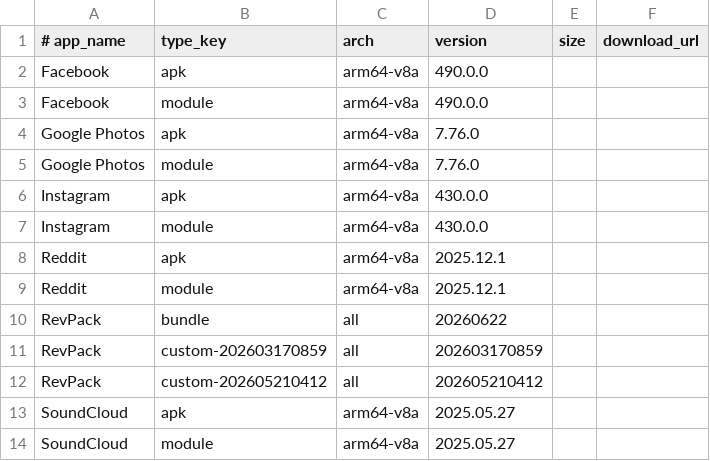
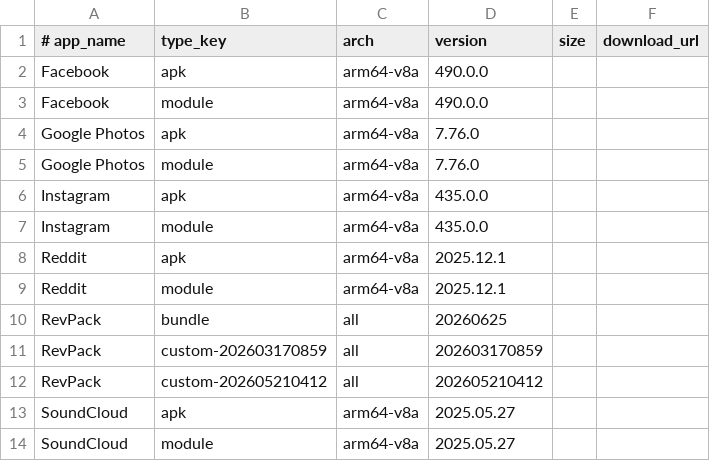
Before and after one commit to thunderkex/revanced-extended, a TSV file: .downloads-cache.tsv, drawn as a sheet; only a part is shown.

```diff
--- a/.downloads-cache.tsv
+++ b/.downloads-cache.tsv
@@ -5,7 +5,7 @@ Google Photos	apk	arm64-v8a	7.76.0
 Google Photos	module	arm64-v8a	7.76.0		
-Instagram	apk	arm64-v8a	430.0.0		
-Instagram	module	arm64-v8a	430.0.0		
+Instagram	apk	arm64-v8a	435.0.0		
+Instagram	module	arm64-v8a	435.0.0		
 Reddit	apk	arm64-v8a	2025.12.1		
 Reddit	module	arm64-v8a	2025.12.1		
-RevPack	bundle	all	20260622		
+RevPack	bundle	all	20260625		
 RevPack	custom-202603170859	all	202603170859		
```
Also changed, not shown: 3 other files.
